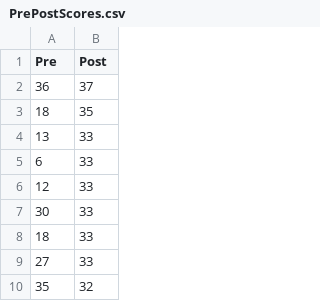
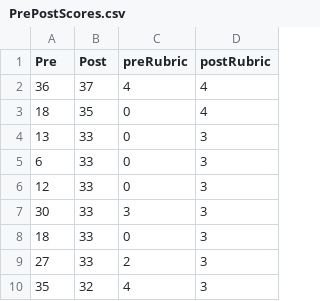
Before and after one commit to WeeBeasties/pre-post, a CSV file: PrePostScores.csv, drawn as a sheet; only a part is shown; the diff names each change by its address in the sheet, - before the commit and + after, or states it on an @@ line.

```diff
--- a/PrePostScores.csv
+++ b/PrePostScores.csv
+column C (preRubric), rows 2-10: 4 | 0 | 0 | 0 | 0 | 3 | 0 | 2 | 4
+column D (postRubric), rows 2-10: 4 | 4 | 3 | 3 | 3 | 3 | 3 | 3 | 3
```
Also changed, not shown: 6 other files.
